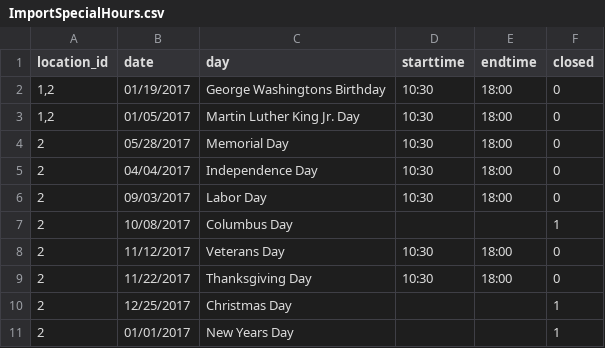
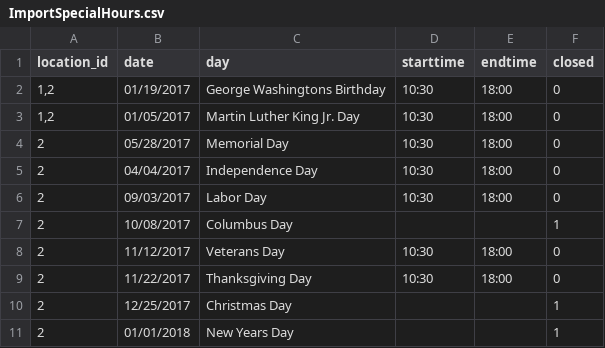
Before and after one commit to jonnyeggins/Simpleplugz_Locations, a CSV file: ImportExamples/ImportSpecialHours.csv, drawn as a sheet.

Commit message:
Update ImportSpecialHours.csv

```diff
--- a/ImportExamples/ImportSpecialHours.csv
+++ b/ImportExamples/ImportSpecialHours.csv
@@ -10,2 +10,2 @@ location_id,date,day,starttime,endtime,closed
 2,12/25/2017,Christmas Day,,,1
-2,01/01/2017,New Years Day,,,1
+2,01/01/2018,New Years Day,,,1
```
